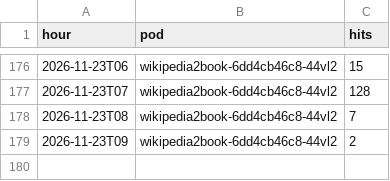
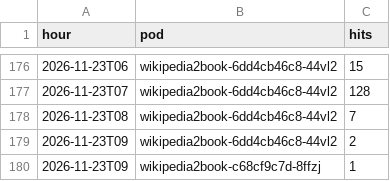
Before and after one commit to gmoulard/wikipedia2book, a CSV file: docs/toolforge_hourly.csv, drawn as a sheet; only a part is shown, gaps mark what is left out.

```diff
--- a/docs/toolforge_hourly.csv
+++ b/docs/toolforge_hourly.csv
@@ -179 +179,2 @@ hour;pod;hits
 2026-11-23T09;wikipedia2book-6dd4cb46c8-44vl2;2
+2026-11-23T09;wikipedia2book-c68cf9c7d-8ffzj;1
```
Also changed, not shown: docs/toolforge_generations.csv, 1 other file.
